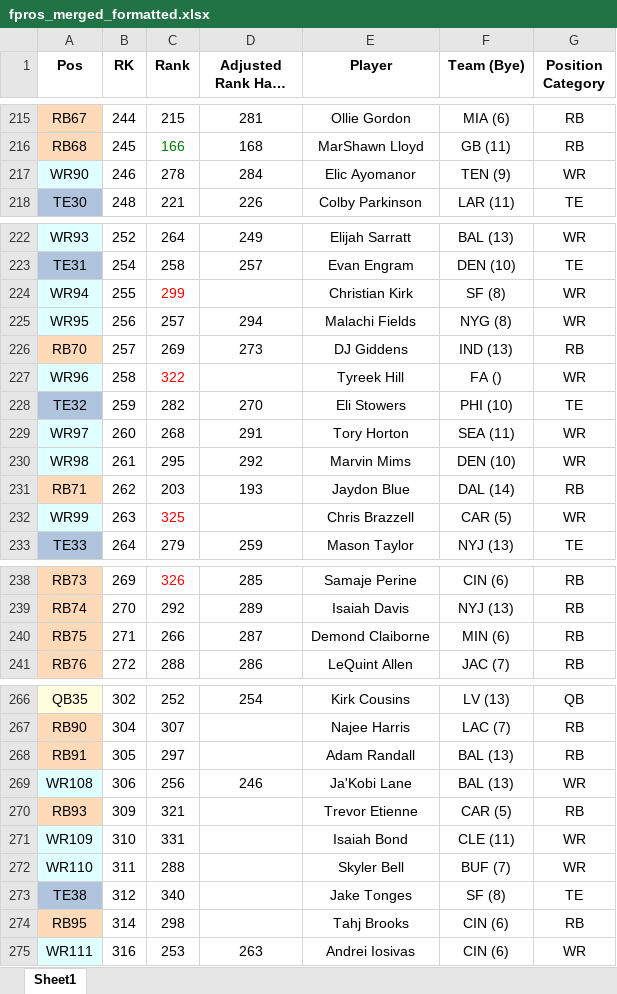
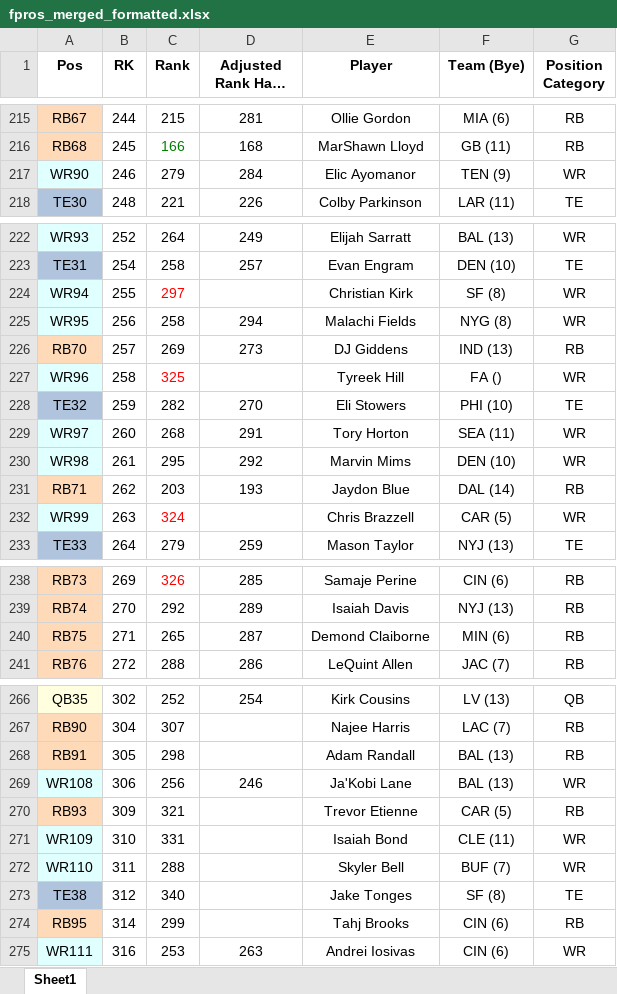
Before and after one commit to dsegundo2/RankingsDiff, an Excel workbook: frontend/public/data/2026/fpros/fpros_merged_formatted.xlsx, sheet Sheet1, drawn as a sheet; only a part is shown, gaps mark what is left out; long unchanged cells end in …; values as stored, in another font and other column widths than the file's, no borders; the diff covers the shown part only; the diff names each change by its address in the sheet, - before the commit and + after, or states it on an @@ line.

```diff
--- a/frontend/public/data/2026/fpros/fpros_merged_formatted.xlsx (sheet Sheet1)
+++ b/frontend/public/data/2026/fpros/fpros_merged_formatted.xlsx (sheet Sheet1)
-C217 (Rank): 278
+C217 (Rank): 279
-C224 (Rank): 299
+C224 (Rank): 297
-C225 (Rank): 257
+C225 (Rank): 258
-C227 (Rank): 322
+C227 (Rank): 325
-C232 (Rank): 325
+C232 (Rank): 324
-C240 (Rank): 266
+C240 (Rank): 265
-C268 (Rank): 297
+C268 (Rank): 298
-C274 (Rank): 298
+C274 (Rank): 299
```
Also changed, not shown: 1 edited cell elsewhere in this sheet, frontend/public/data/2026/espn/merged_formatted.xlsx, 9 other files.
